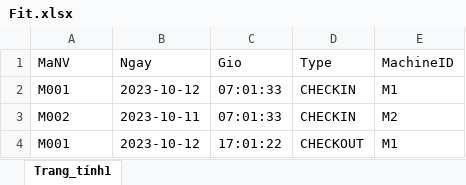
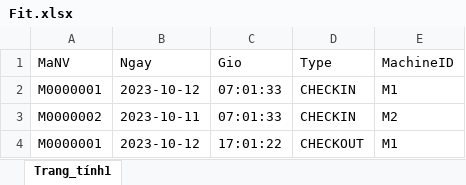
Before and after one commit to AnHaiTrinh/2023.1-143801-07, an Excel workbook: src/BTL/assets/Fit.xlsx, sheet Trang_tính1, drawn as a sheet; values as stored, in another font and other column widths than the file's, no borders; the diff names each change by its address in the sheet, - before the commit and + after, or states it on an @@ line.

```diff
--- a/src/BTL/assets/Fit.xlsx (sheet Trang_tính1)
+++ b/src/BTL/assets/Fit.xlsx (sheet Trang_tính1)
-A2 (MaNV): M001
+A2 (MaNV): M0000001
-A3 (MaNV): M002
+A3 (MaNV): M0000002
-A4 (MaNV): M001
+A4 (MaNV): M0000001
```
Also changed, not shown: src/BTL/assets/ErrorDay.xlsx, src/BTL/assets/ErrorMachineID.xlsx, 5 other files.
